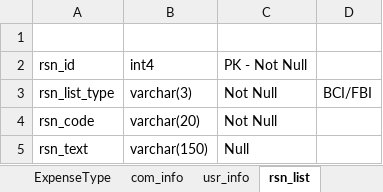
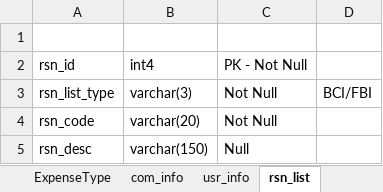
Before and after one commit to allamigit/SecurePrints, an Excel workbook: src/main/resources/data/DB.xlsx, sheet rsn_list, drawn as a sheet; values as stored, in another font and other column widths than the file's, no borders; the diff names each change by its address in the sheet, - before the commit and + after, or states it on an @@ line.

```diff
--- a/src/main/resources/data/DB.xlsx (sheet rsn_list)
+++ b/src/main/resources/data/DB.xlsx (sheet rsn_list)
-A5: rsn_text
+A5: rsn_desc
```
Also changed, not shown: sheet ServiceType, sheet appt_pymt, sheet appt_info, sheet com_info, 18 other files.
